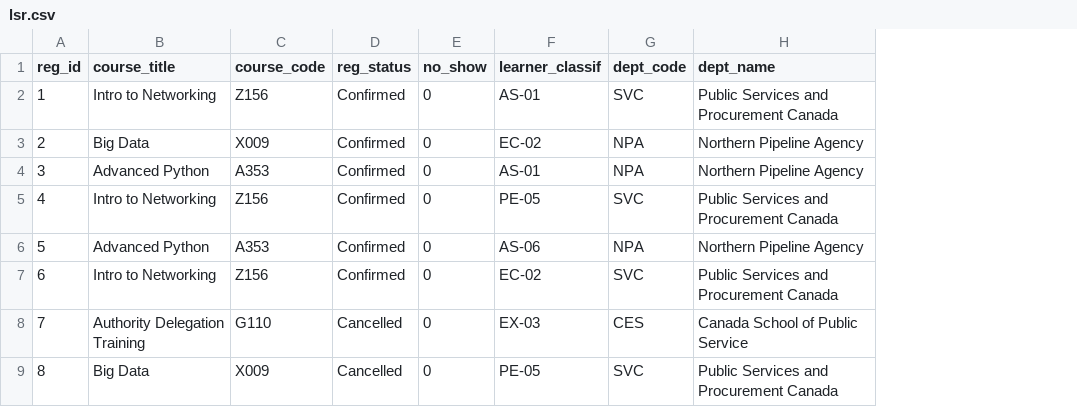
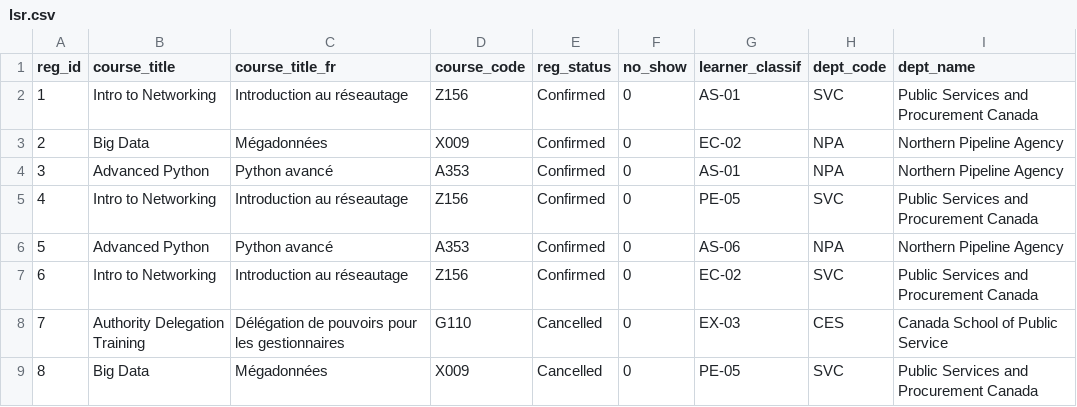
Before and after one commit to szinck1/CSPS-Course-Catalogue, a CSV file: data/lsr.csv, drawn as a sheet; only a part is shown; the diff names each change by its address in the sheet, - before the commit and + after, or states it on an @@ line.

Commit message:
Add FR

```diff
--- a/data/lsr.csv
+++ b/data/lsr.csv
+column C (course_title_fr), rows 2-9: Introduction au réseautage | Mégadonnées | Python avancé | Introduction au réseautage | Python avancé | Introduction au réseautage | Délégation de pouvoirs pour les gestionnaires | Mégadonnées
```
